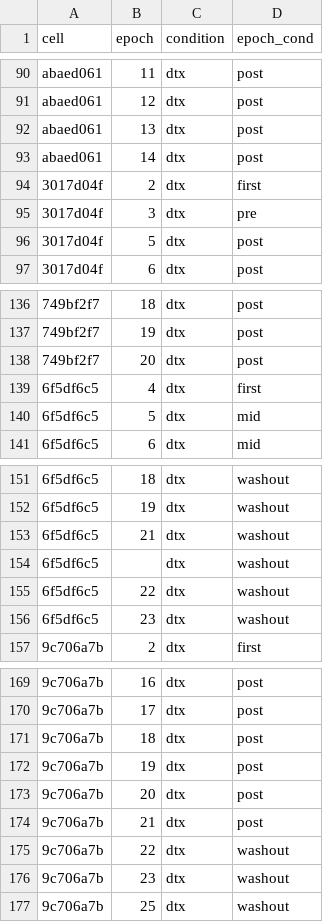
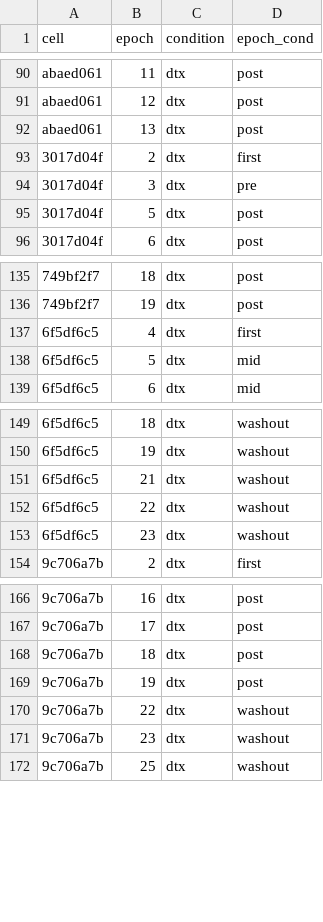
Before and after one commit to melizalab/cm_plasticity, a CSV file: inputs/reversal_epochs.csv, drawn as a sheet; only a part is shown, gaps mark what is left out; the diff names each change by its address in the sheet, - before the commit and + after, or states it on an @@ line.

Commit message:
remove some bad epochs; finalize reversal analysis

```diff
--- a/inputs/reversal_epochs.csv
+++ b/inputs/reversal_epochs.csv
-row 93: abaed061 | 14 | dtx | post
-row 138: 749bf2f7 | 20 | dtx | post
-row 154: 6f5df6c5 |  | dtx | washout
-row 173: 9c706a7b | 20 | dtx | post
-row 174: 9c706a7b | 21 | dtx | post
```
Also changed, not shown: 1 other file.
